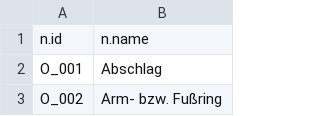
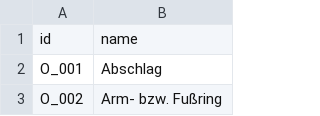
Before and after one commit to digicademy/2017-CAA-Heidelberg, a CSV file: data/nodes_objects.csv, drawn as a sheet; only a part is shown; removed rows and columns are numbered as before the commit, all else as after; the diff names each change by its address in the sheet, - before the commit and + after, or states it on an @@ line.

```diff
--- a/data/nodes_objects.csv
+++ b/data/nodes_objects.csv
-row 1: n.id | n.name
+row 1: id | name
```
Also changed, not shown: data/edges_GravesObjectsMiddle.csv, data/edges_GravesObjectsNorth.csv, 9 other files.
